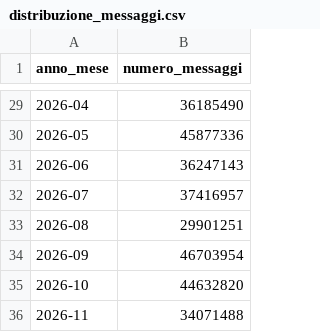
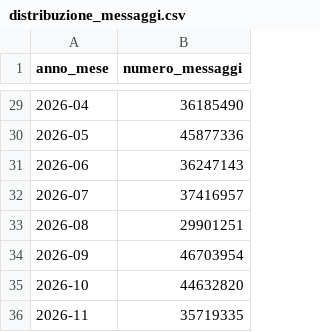
Before and after one commit to pagopa/pdnd-dl-open-data, a CSV file: io/data/distribuzione_messaggi.csv, drawn as a sheet; only a part is shown, gaps mark what is left out.

Commit message:
io/data/distribuzione_messaggi.csv updated

```diff
--- a/io/data/distribuzione_messaggi.csv
+++ b/io/data/distribuzione_messaggi.csv
@@ -35,2 +35,2 @@ anno_mese,numero_messaggi
 2026-10,44632820
-2026-11,34071488
+2026-11,35719335
```
